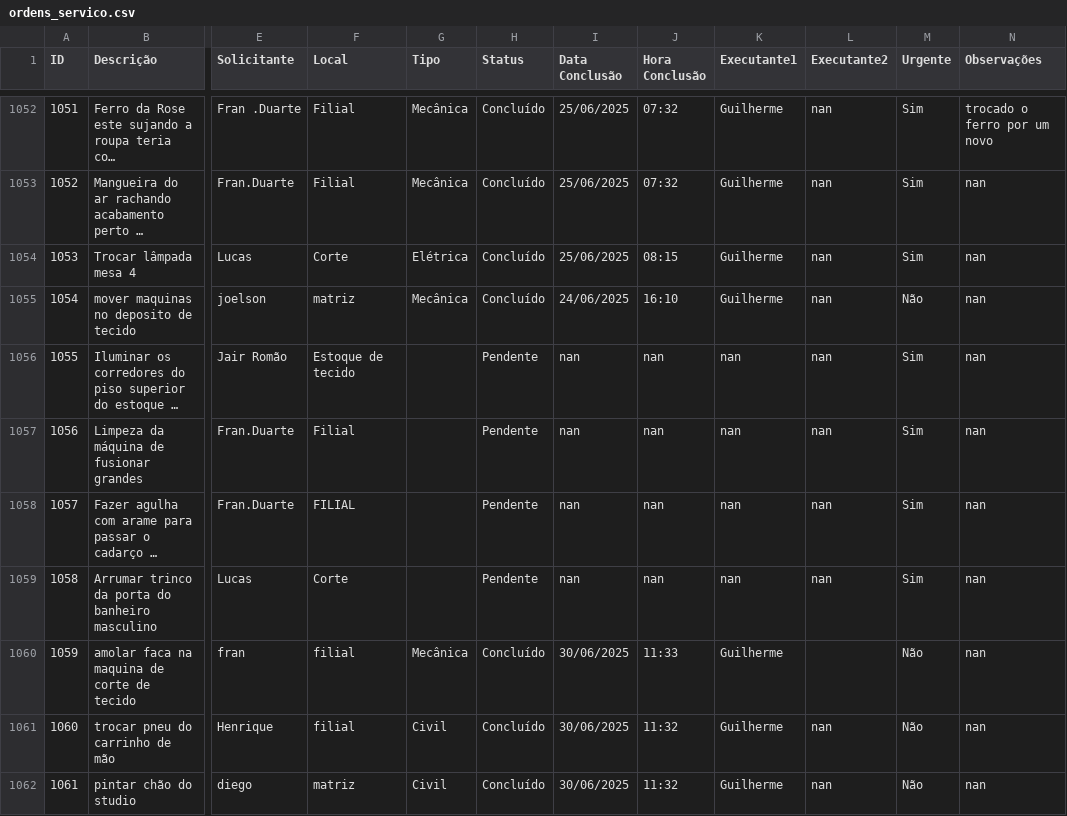
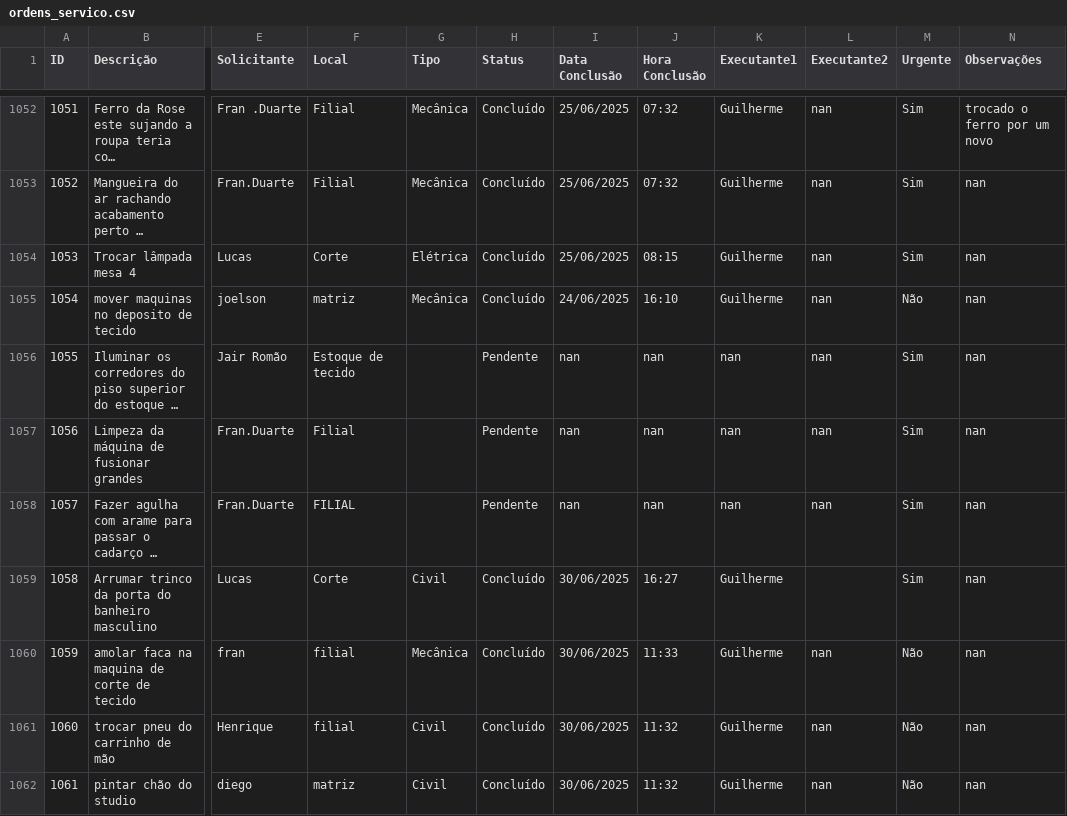
Before and after one commit to vilelarobson0971/os_manut, a CSV file: ordens_servico.csv, drawn as a sheet; only a part is shown, gaps mark what is left out; long unchanged cells end in …; the diff names each change by its address in the sheet, - before the commit and + after, or states it on an @@ line.

Commit message:
Atualização automática do sistema de OS

```diff
--- a/ordens_servico.csv
+++ b/ordens_servico.csv
-G1059 (Tipo): (empty)
+G1059 (Tipo): Civil
-H1059 (Status): Pendente
+H1059 (Status): Concluído
-I1059 (Data Conclusão): nan
+I1059 (Data Conclusão): 30/06/2025
-J1059 (Hora Conclusão): nan
+J1059 (Hora Conclusão): 16:27
-K1059 (Executante1): nan
+K1059 (Executante1): Guilherme
-L1059 (Executante2): nan
+L1059 (Executante2): (empty)
-L1060 (Executante2): (empty)
+L1060 (Executante2): nan
```
